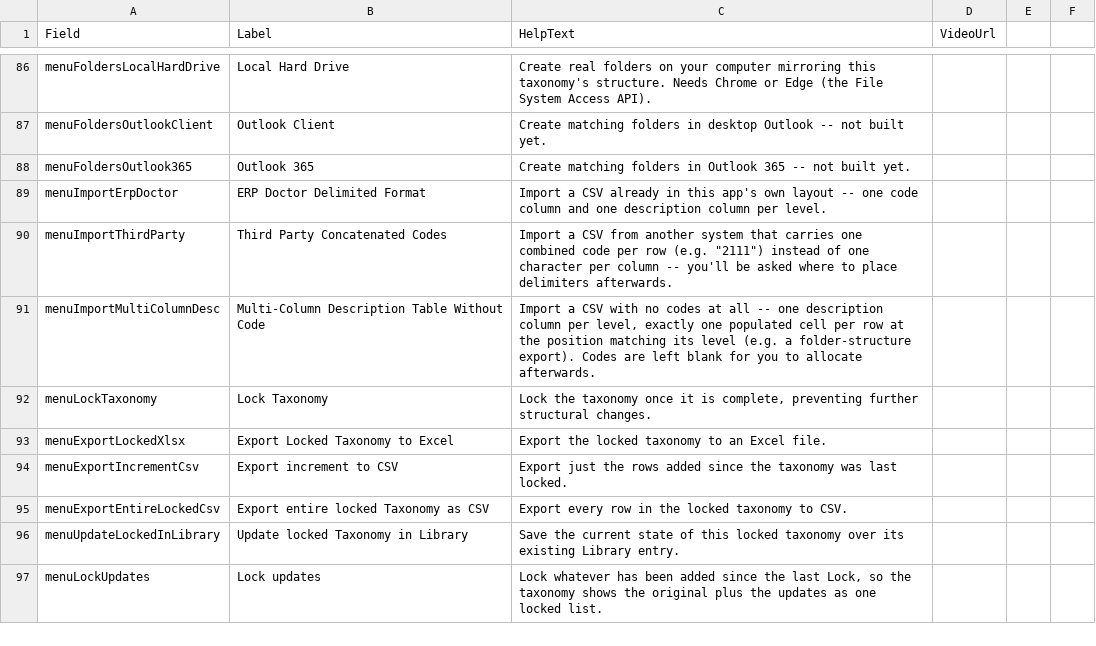
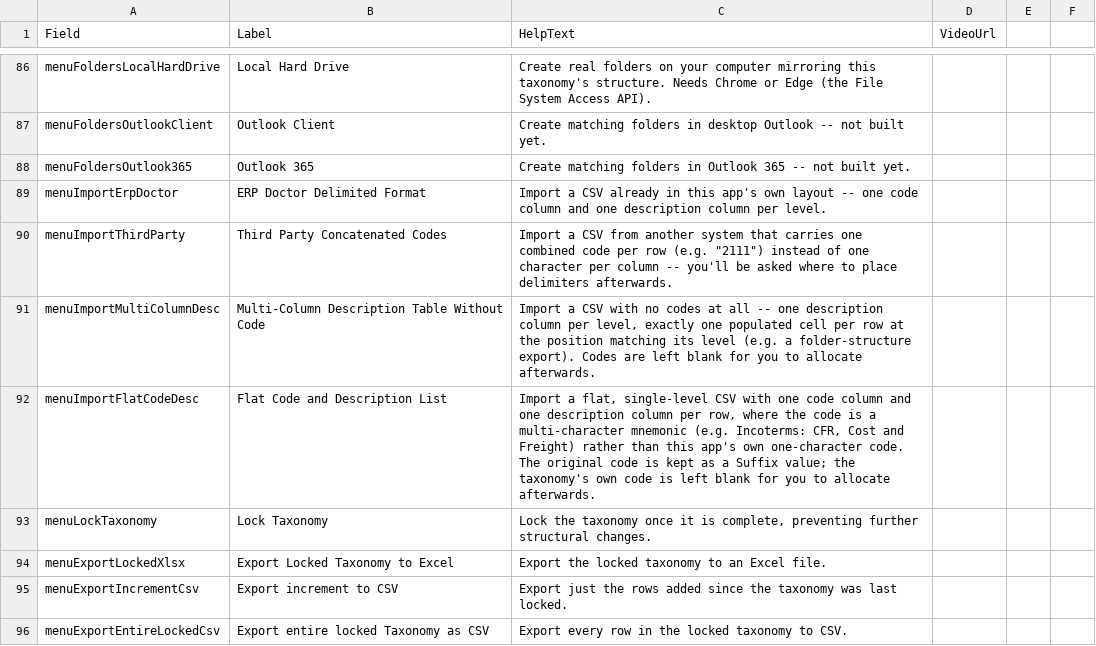
Before and after one commit to drjamesarobertson-design/taxonomy_builder, a CSV file: public/help-text.csv, drawn as a sheet; only a part is shown, gaps mark what is left out; the shorter side is filled out with more unchanged rows.

```diff
--- a/public/help-text.csv
+++ b/public/help-text.csv
@@ -91,2 +91,3 @@ menuImportThirdParty,Third Party Concatenated Codes,"Import a CSV from another s
 menuImportMultiColumnDesc,Multi-Column Description Table Without Code,"Import a CSV with no codes at all -- one description column per level, exactly one populated cell per row at the position matching its level (e.g. a folder-structure export). Codes are left blank for you to allocate afterwards.",
+menuImportFlatCodeDesc,Flat Code and Description List,"Import a flat, single-level CSV with one code column and one description column per row, where the code is a multi-character mnemonic (e.g. Incoterms: CFR, Cost and Freight) rather than this app's own one-character code. The original code is kept as a Suffix value; the taxonomy's own code is left blank for you to allocate afterwards.",
 menuLockTaxonomy,Lock Taxonomy,"Lock the taxonomy once it is complete, preventing further structural changes.",
```
Also changed, not shown: 2 other files.
